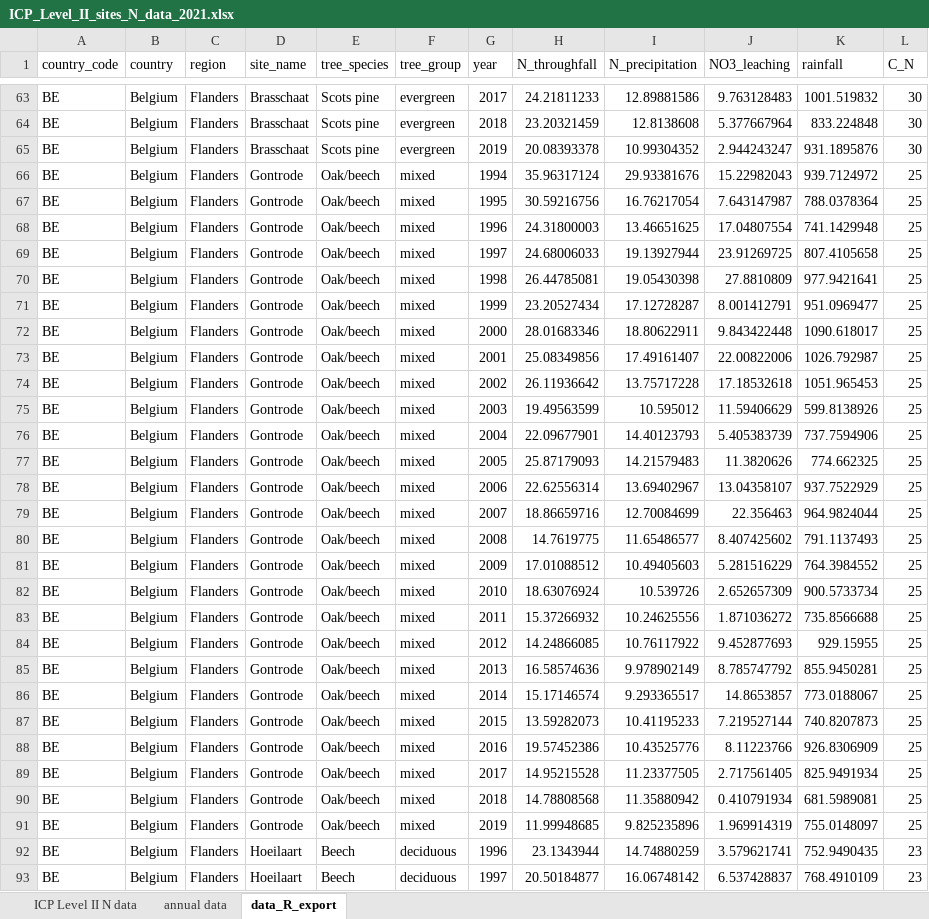
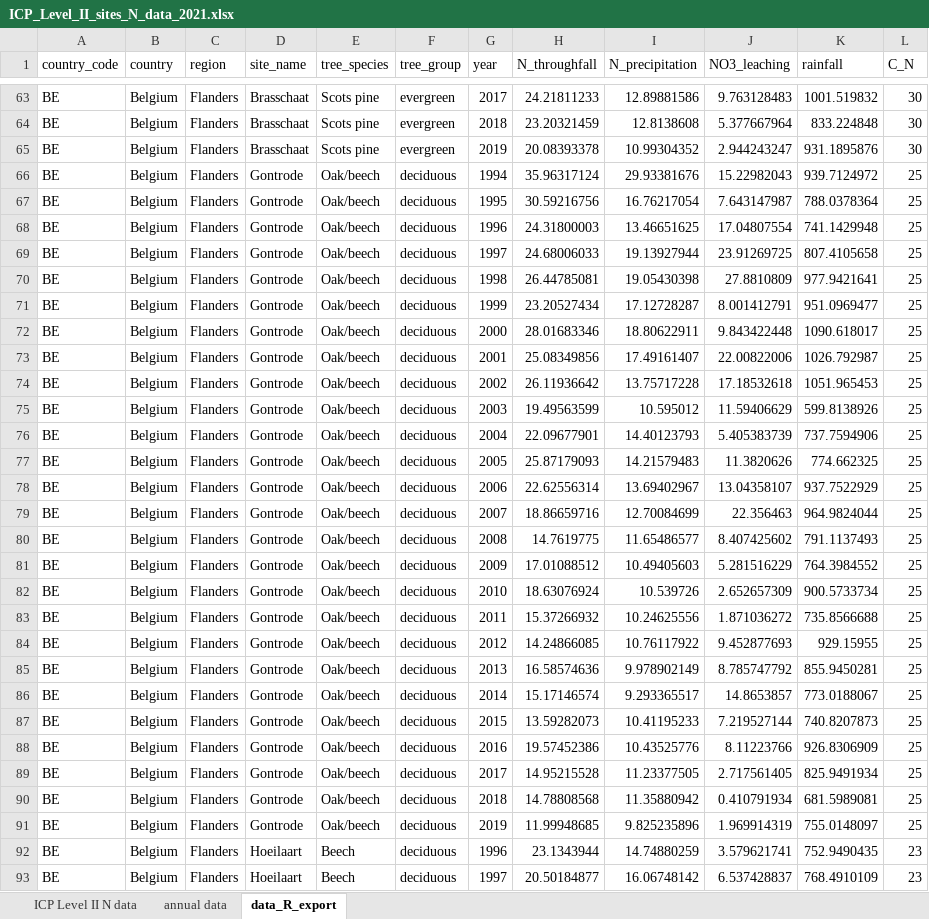
Before and after one commit to treschsimon/N_leaching_analysis_CLempN, an Excel workbook: data/ICP_Level_II_sites_N_data_2021.xlsx, sheet data_R_export, drawn as a sheet; only a part is shown, gaps mark what is left out; values as stored, in another font and other column widths than the file's, no borders; the diff names each change by its address in the sheet, - before the commit and + after, or states it on an @@ line.

Commit message:
data corrections Arne (BE)

```diff
--- a/data/ICP_Level_II_sites_N_data_2021.xlsx (sheet data_R_export)
+++ b/data/ICP_Level_II_sites_N_data_2021.xlsx (sheet data_R_export)
-F66:F91 (tree_group): mixed
+F66:F91 (tree_group): deciduous
```
Also changed, not shown: 2 other files.
